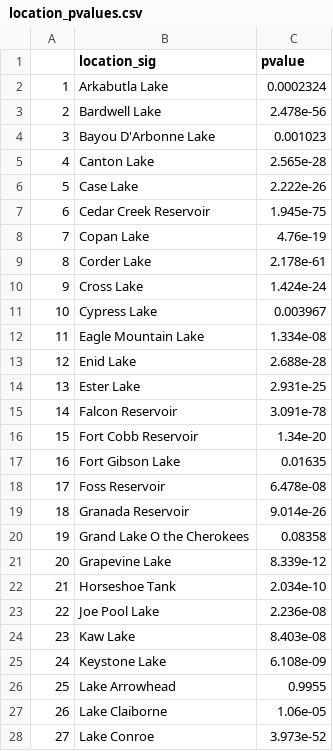
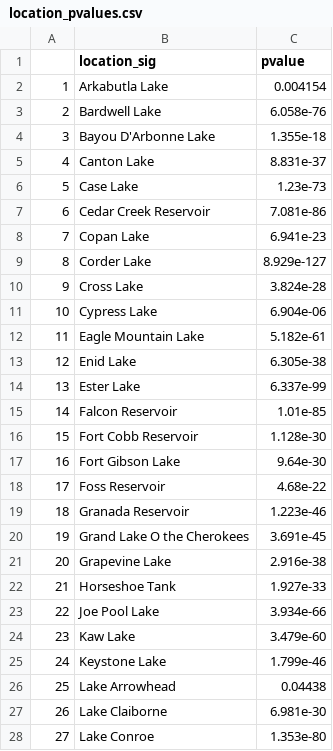
Before and after one commit to puruckertom/ignatius_reservoirs, a CSV file: data_out/location_pvalues.csv, drawn as a sheet; only a part is shown; the diff covers the shown part only.

```diff
--- a/data_out/location_pvalues.csv
+++ b/data_out/location_pvalues.csv
@@ -1,28 +1,28 @@
 "","location_sig","pvalue"
-"1","Arkabutla Lake","0.0002324"
-"2","Bardwell Lake","2.478e-56"
-"3","Bayou D'Arbonne Lake","0.001023"
-"4","Canton Lake","2.565e-28"
-"5","Case Lake","2.222e-26"
-"6","Cedar Creek Reservoir","1.945e-75"
-"7","Copan Lake","4.76e-19"
-"8","Corder Lake","2.178e-61"
-"9","Cross Lake","1.424e-24"
-"10","Cypress Lake","0.003967"
-"11","Eagle Mountain Lake","1.334e-08"
-"12","Enid Lake","2.688e-28"
-"13","Ester Lake","2.931e-25"
-"14","Falcon Reservoir","3.091e-78"
-"15","Fort Cobb Reservoir","1.34e-20"
-"16","Fort Gibson Lake","0.01635"
-"17","Foss Reservoir","6.478e-08"
-"18","Granada Reservoir","9.014e-26"
-"19","Grand Lake O the Cherokees","0.08358"
-"20","Grapevine Lake","8.339e-12"
-"21","Horseshoe Tank","2.034e-10"
-"22","Joe Pool Lake","2.236e-08"
-"23","Kaw Lake","8.403e-08"
-"24","Keystone Lake","6.108e-09"
-"25","Lake Arrowhead","0.9955"
-"26","Lake Claiborne","1.06e-05"
-"27","Lake Conroe","3.973e-52"
+"1","Arkabutla Lake","0.004154"
+"2","Bardwell Lake","6.058e-76"
+"3","Bayou D'Arbonne Lake","1.355e-18"
+"4","Canton Lake","8.831e-37"
+"5","Case Lake","1.23e-73"
+"6","Cedar Creek Reservoir","7.081e-86"
+"7","Copan Lake","6.941e-23"
+"8","Corder Lake","8.929e-127"
+"9","Cross Lake","3.824e-28"
+"10","Cypress Lake","6.904e-06"
+"11","Eagle Mountain Lake","5.182e-61"
+"12","Enid Lake","6.305e-38"
+"13","Ester Lake","6.337e-99"
+"14","Falcon Reservoir","1.01e-85"
+"15","Fort Cobb Reservoir","1.128e-30"
+"16","Fort Gibson Lake","9.64e-30"
+"17","Foss Reservoir","4.68e-22"
+"18","Granada Reservoir","1.223e-46"
+"19","Grand Lake O the Cherokees","3.691e-45"
+"20","Grapevine Lake","2.916e-38"
+"21","Horseshoe Tank","1.927e-33"
+"22","Joe Pool Lake","3.934e-66"
+"23","Kaw Lake","3.479e-60"
+"24","Keystone Lake","1.799e-46"
+"25","Lake Arrowhead","0.04438"
+"26","Lake Claiborne","6.981e-30"
+"27","Lake Conroe","1.353e-80"
```
Also changed, not shown: 33 edited cells elsewhere in this file, 7 other files.
